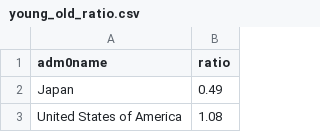
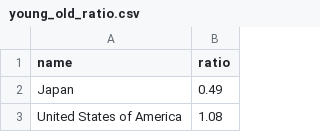
Before and after one commit to mew619/FIT3179_A2, a CSV file: data/young_old_ratio.csv, drawn as a sheet; only a part is shown.

```diff
--- a/data/young_old_ratio.csv
+++ b/data/young_old_ratio.csv
@@ -1,2 +1,2 @@
-adm0name,ratio
+name,ratio
 Japan,0.49
```
Also changed, not shown: 1 other file.
